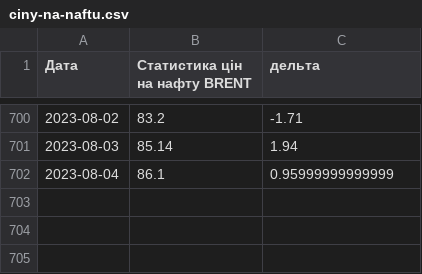
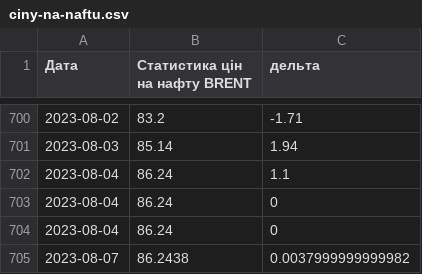
Before and after one commit to uadata/uadata, a CSV file: ciny-na-naftu.csv, drawn as a sheet; only a part is shown, gaps mark what is left out.

```diff
--- a/ciny-na-naftu.csv
+++ b/ciny-na-naftu.csv
@@ -701,2 +701,5 @@
 2023-08-03,85.14,1.94
-2023-08-04,86.1,0.95999999999999
+2023-08-04,86.24,1.1
+2023-08-04,86.24,0
+2023-08-04,86.24,0
+2023-08-07,86.2438,0.0037999999999982
```
Also changed, not shown: automobiles.csv, automobiles/auto-prices.csv, 18 other files.
